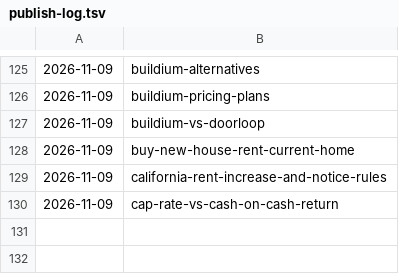
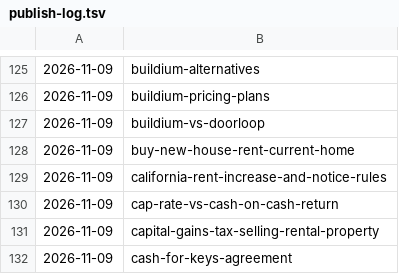
Before and after one commit to citata-ai/united, a TSV file: business/marketing/content-plan/publish-log.tsv, drawn as a sheet; only a part is shown, gaps mark what is left out.

Commit message:
library: publish 2 (capital-gains-tax-selling-rental-property,cash-for-keys-agreement)

```diff
--- a/business/marketing/content-plan/publish-log.tsv
+++ b/business/marketing/content-plan/publish-log.tsv
@@ -130 +130,3 @@
 2026-11-09	cap-rate-vs-cash-on-cash-return
+2026-11-09	capital-gains-tax-selling-rental-property
+2026-11-09	cash-for-keys-agreement
```
Also changed, not shown: 2 other files.
